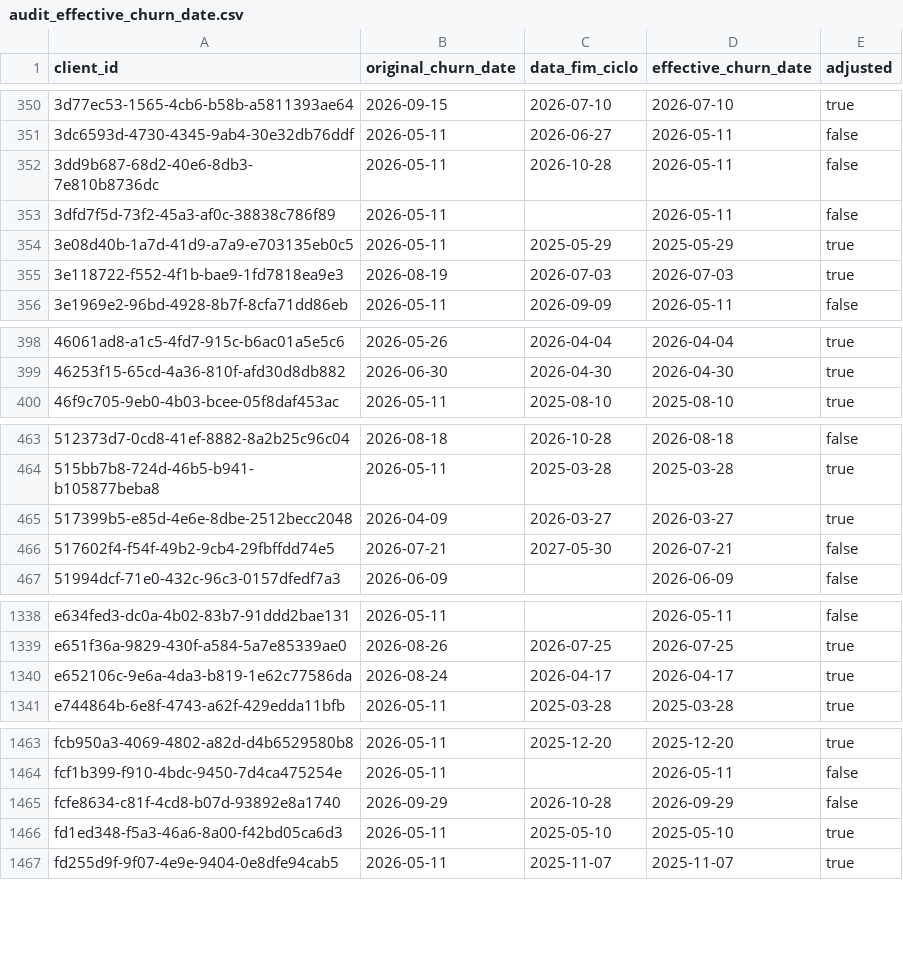
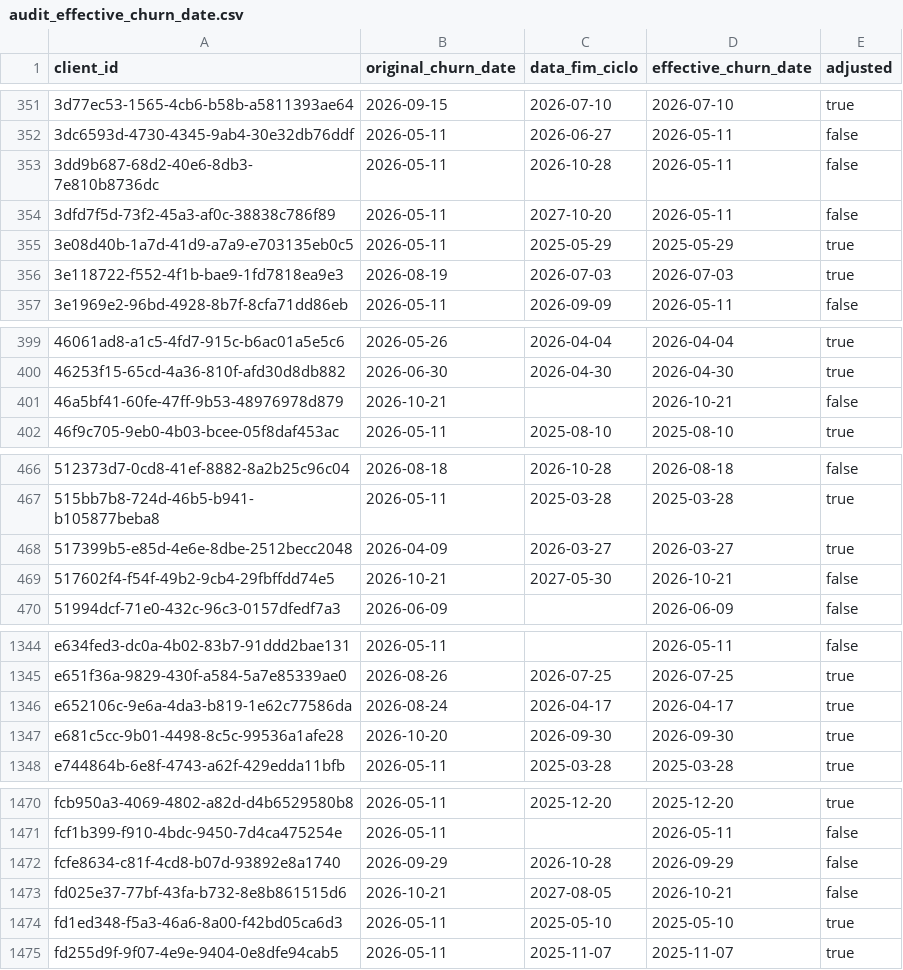
Before and after one commit to jessica-quartavia/dash-simplificado, a CSV file: exports/audit_effective_churn_date.csv, drawn as a sheet; only a part is shown, gaps mark what is left out; the diff covers the shown part only.

Commit message:
fix: ajuste churn

```diff
--- a/exports/audit_effective_churn_date.csv
+++ b/exports/audit_effective_churn_date.csv
@@ -352,3 +353,3 @@ client_id,original_churn_date,data_fim_ciclo,effective_churn_date,adjusted
 3dd9b687-68d2-40e6-8db3-7e810b8736dc,2026-05-11,2026-10-28,2026-05-11,false
-3dfd7f5d-73f2-45a3-af0c-38838c786f89,2026-05-11,,2026-05-11,false
+3dfd7f5d-73f2-45a3-af0c-38838c786f89,2026-05-11,2027-10-20,2026-05-11,false
 3e08d40b-1a7d-41d9-a7a9-e703135eb0c5,2026-05-11,2025-05-29,2025-05-29,true
@@ -399,2 +400,3 @@ client_id,original_churn_date,data_fim_ciclo,effective_churn_date,adjusted
 46253f15-65cd-4a36-810f-afd30d8db882,2026-06-30,2026-04-30,2026-04-30,true
+46a5bf41-60fe-47ff-9b53-48976978d879,2026-10-21,,2026-10-21,false
 46f9c705-9eb0-4b03-bcee-05f8daf453ac,2026-05-11,2025-08-10,2025-08-10,true
@@ -465,3 +468,3 @@ client_id,original_churn_date,data_fim_ciclo,effective_churn_date,adjusted
 517399b5-e85d-4e6e-8dbe-2512becc2048,2026-04-09,2026-03-27,2026-03-27,true
-517602f4-f54f-49b2-9cb4-29fbffdd74e5,2026-07-21,2027-05-30,2026-07-21,false
+517602f4-f54f-49b2-9cb4-29fbffdd74e5,2026-10-21,2027-05-30,2026-10-21,false
 51994dcf-71e0-432c-96c3-0157dfedf7a3,2026-06-09,,2026-06-09,false
@@ -1340,2 +1346,3 @@ e651f36a-9829-430f-a584-5a7e85339ae0,2026-08-26,2026-07-25,2026-07-25,true
 e652106c-9e6a-4da3-b819-1e62c77586da,2026-08-24,2026-04-17,2026-04-17,true
+e681c5cc-9b01-4498-8c5c-99536a1afe28,2026-10-20,2026-09-30,2026-09-30,true
 e744864b-6e8f-4743-a62f-429edda11bfb,2026-05-11,2025-03-28,2025-03-28,true
@@ -1465,2 +1472,3 @@ fcf1b399-f910-4bdc-9450-7d4ca475254e,2026-05-11,,2026-05-11,false
 fcfe8634-c81f-4cd8-b07d-93892e8a1740,2026-09-29,2026-10-28,2026-09-29,false
+fd025e37-77bf-43fa-b732-8e8b861515d6,2026-10-21,2027-08-05,2026-10-21,false
 fd1ed348-f5a3-46a6-8a00-f42bd05ca6d3,2026-05-11,2025-05-10,2025-05-10,true
```
Also changed, not shown: 5 added rows elsewhere in this file, 38 other files.
